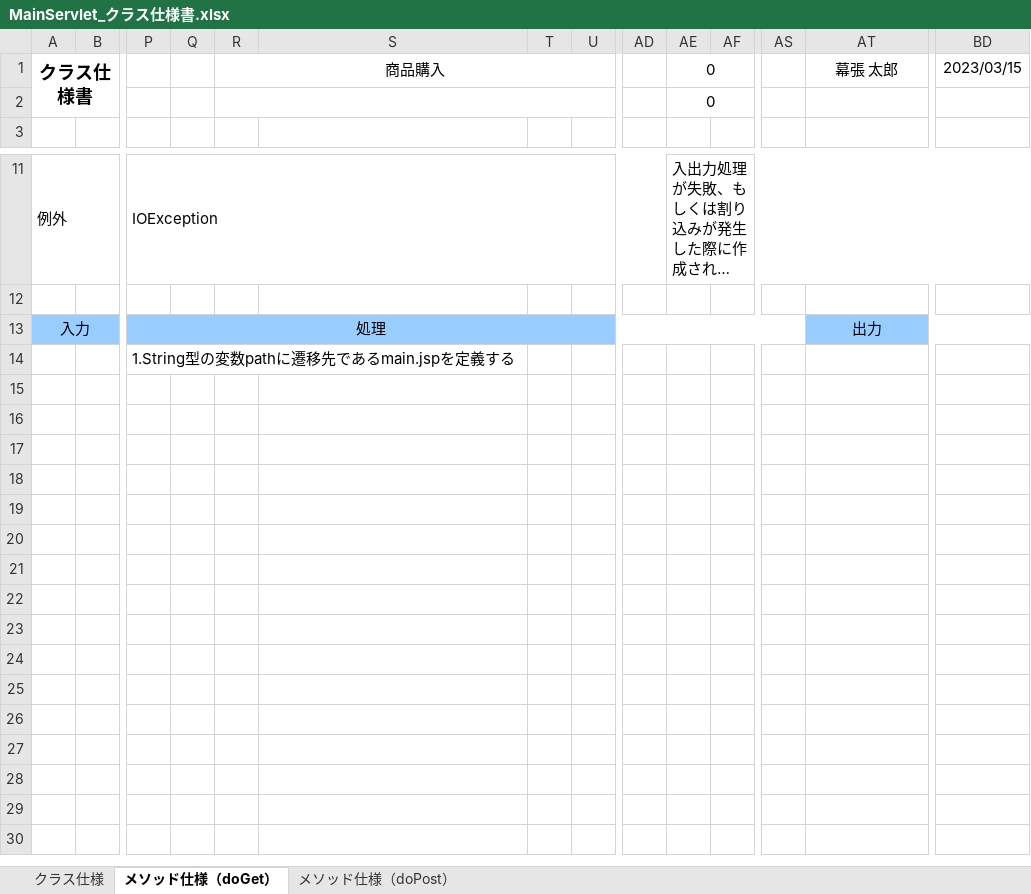
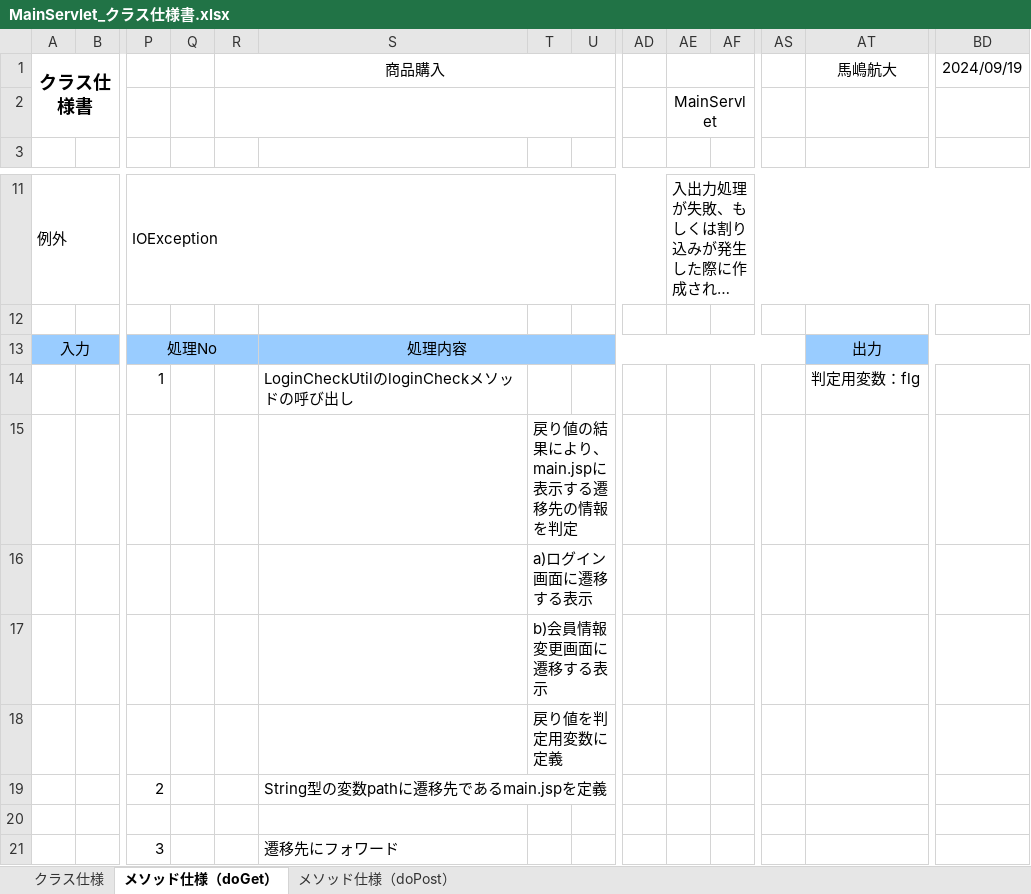
Before and after one commit to kmajima1011/dev, an Excel workbook: 020-内部_プログラミング設計/022-クラス仕様書/商品検索機能/MainServlet_クラス仕様書.xlsx, sheet メソッド仕様（doGet）, drawn as a sheet; only a part is shown, gaps mark what is left out; long unchanged cells end in …; values as stored, in another font and other column widths than the file's, no borders; removed rows and columns are numbered as before the commit, all else as after; rows hold the shown columns only; the diff names each change by its address in the sheet, - before the commit and + after, or states it on an @@ line.

```diff
--- a/020-内部_プログラミング設計/022-クラス仕様書/商品検索機能/MainServlet_クラス仕様書.xlsx (sheet メソッド仕様（doGet）)
+++ b/020-内部_プログラミング設計/022-クラス仕様書/商品検索機能/MainServlet_クラス仕様書.xlsx (sheet メソッド仕様（doGet）)
-AE1: 0
+AE1: (empty)
-AT1: 幕張 太郎
+AT1: 馬嶋航大
-BD1: 2023/03/15
+BD1: 2024/09/19
-AE2: 0
+AE2: MainServlet
-P13: 処理
+P13: 処理No
-P13:AS13 merged
+P13:R13 merged
-S13: (empty)
+S13: 処理内容
+S13:AS13 merged
+row 14:  |  | 1 |  |  | LoginCheckUtilのloginCheckメソッドの呼び出し |  |  |  |  |  |  | 判定用変数：flg
+row 15:  |  |  |  |  |  | 戻り値の結果により、main.jspに表示する遷移先の情報を判定
+row 16:  |  |  |  |  |  | a)ログイン画面に遷移する表示
+row 17:  |  |  |  |  |  | b)会員情報変更画面に遷移する表示
+row 18:  |  |  |  |  |  | 戻り値を判定用変数に定義
+row 19:  |  | 2 |  |  | String型の変数pathに遷移先であるmain.jspを定義
-P20: 1.String型の変数pathに遷移先であるmain.jspを定義する
+P20: (empty)
+row 21:  |  | 3 |  |  | 遷移先にフォワード
```
Also changed, not shown: sheet クラス仕様, sheet メソッド仕様（doPost）, formulas that keep their value, 18 other files.
